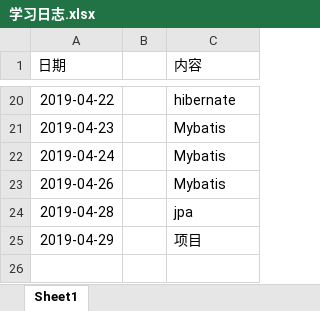
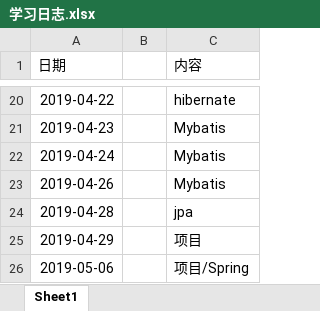
Before and after one commit to ly934060690/OSALS, an Excel workbook: 201708044206张成文/学习日志.xlsx, sheet Sheet1, drawn as a sheet; only a part is shown, gaps mark what is left out; values as stored, in another font and other column widths than the file's, no borders; the diff names each change by its address in the sheet, - before the commit and + after, or states it on an @@ line.

Commit message:
Spring

```diff
--- a/201708044206张成文/学习日志.xlsx (sheet Sheet1)
+++ b/201708044206张成文/学习日志.xlsx (sheet Sheet1)
+row 26: 2019-05-06 |  | 项目/Spring
```
Also changed, not shown: 57 other files.
